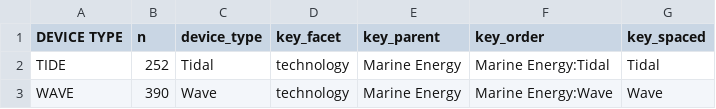
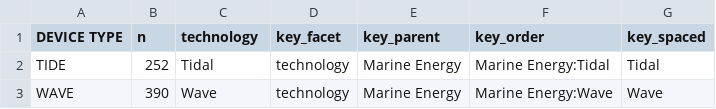
Before and after one commit to marineenergy/apps, a CSV file: data/ferc_tags_technology_lut.csv, drawn as a sheet.

```diff
--- a/data/ferc_tags_technology_lut.csv
+++ b/data/ferc_tags_technology_lut.csv
@@ -1,2 +1,2 @@
-DEVICE TYPE,n,device_type,key_facet,key_parent,key_order,key_spaced
+DEVICE TYPE,n,technology,key_facet,key_parent,key_order,key_spaced
 TIDE,252,Tidal,technology,Marine Energy,Marine Energy:Tidal,    Tidal
```
Also changed, not shown: data/ferc_tags_receptors_lut.csv, data/ferc_tags_stressors_lut.csv, 13 other files.
